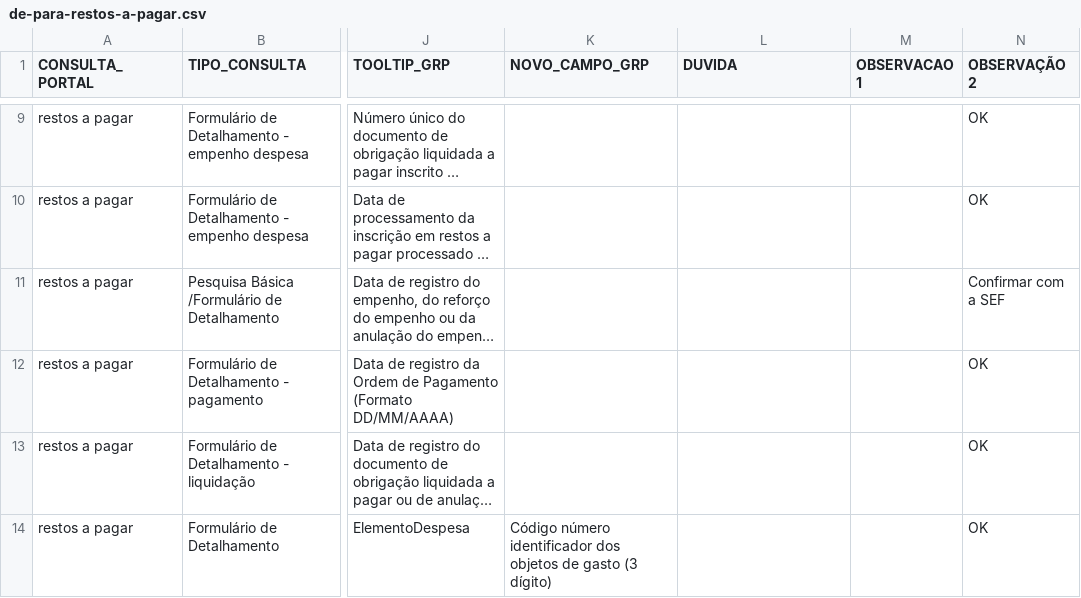
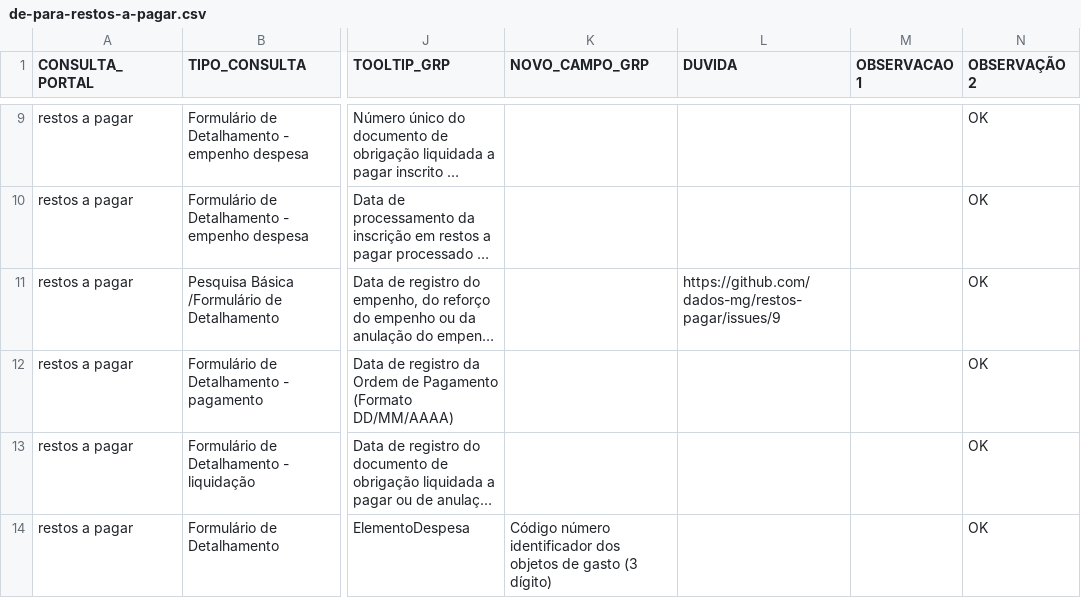
Before and after one commit to transparencia-mg/transicao-siafi-para-grp, a CSV file: data/de-para-restos-a-pagar.csv, drawn as a sheet; only a part is shown, gaps mark what is left out; long unchanged cells end in …; the diff covers the shown part only; the diff names each change by its address in the sheet, - before the commit and + after, or states it on an @@ line.

Commit message:
Atualiza DE-PARA Restos a pagar conforme reunião do dia 11/03

```diff
--- a/data/de-para-restos-a-pagar.csv
+++ b/data/de-para-restos-a-pagar.csv
-L11 (DUVIDA): (empty)
+L11 (DUVIDA): https://github.com/dados-mg/restos-pagar/issues/9
-N11 (OBSERVAÇÃO 2): Confirmar com a SEF
+N11 (OBSERVAÇÃO 2): OK
```
Also changed, not shown: 8 edited cells elsewhere in this file.
